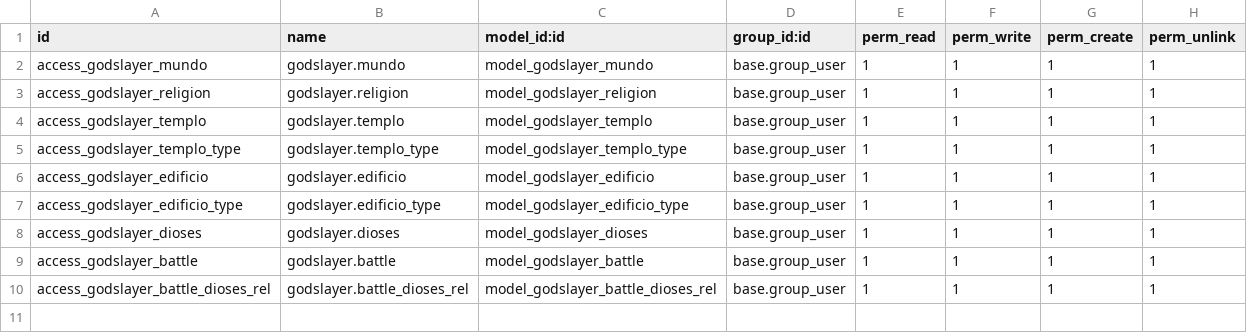
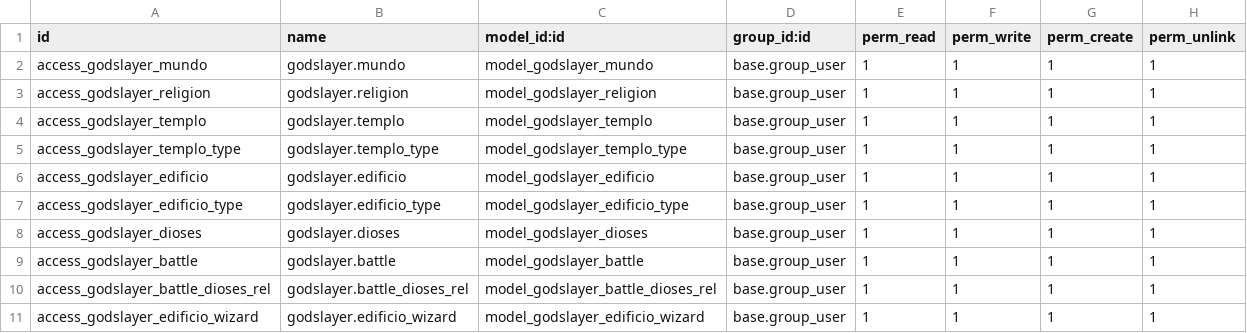
Before and after one commit to ceroxtv/sge_2022-2023, a CSV file: godslayer/security/ir.model.access.csv, drawn as a sheet.

Commit message:
wizards

```diff
--- a/godslayer/security/ir.model.access.csv
+++ b/godslayer/security/ir.model.access.csv
@@ -10 +10,2 @@ access_godslayer_battle,godslayer.battle,model_godslayer_battle,base.group_user,
 access_godslayer_battle_dioses_rel,godslayer.battle_dioses_rel,model_godslayer_battle_dioses_rel,base.group_user,1,1,1,1
+access_godslayer_edificio_wizard,godslayer.edificio_wizard,model_godslayer_edificio_wizard,base.group_user,1,1,1,1
```
Also changed, not shown: 4 other files.
